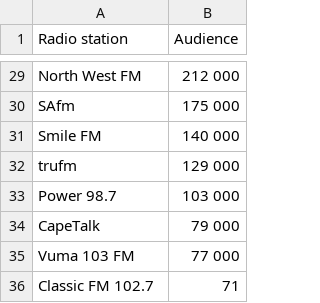
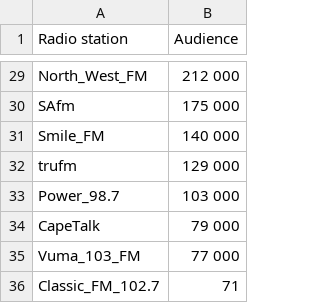
Before and after one commit to boratonAJ/drought_warrior, a CSV file: datasets/radio_audience.csv, drawn as a sheet; only a part is shown, gaps mark what is left out; the diff covers the shown part only; the diff names each change by its address in the sheet, - before the commit and + after, or states it on an @@ line.

```diff
--- a/datasets/radio_audience.csv
+++ b/datasets/radio_audience.csv
-A29 (Radio station): North West FM
+A29 (Radio station): North_West_FM
-A31 (Radio station): Smile FM
+A31 (Radio station): Smile_FM
-A33 (Radio station): Power 98.7
+A33 (Radio station): Power_98.7
-A35 (Radio station): Vuma 103 FM
+A35 (Radio station): Vuma_103_FM
-A36 (Radio station): Classic FM 102.7
+A36 (Radio station): Classic_FM_102.7
```
Also changed, not shown: 20 edited cells elsewhere in this file.
